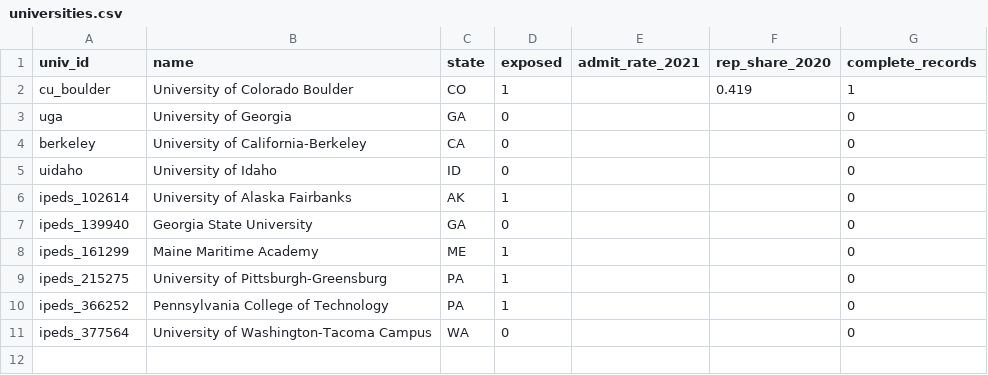
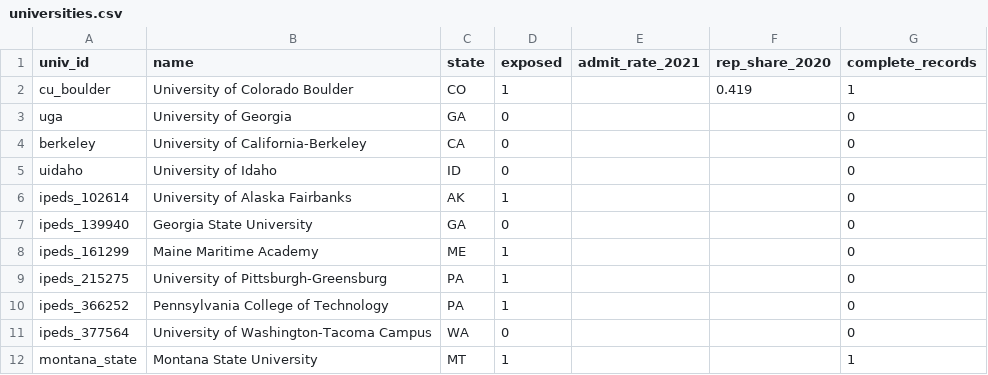
Before and after one commit to taylormcandrew/fa26-1433-TAYLORM5, a CSV file: data/raw/universities.csv, drawn as a sheet; the diff names each change by its address in the sheet, - before the commit and + after, or states it on an @@ line.

```diff
--- a/data/raw/universities.csv
+++ b/data/raw/universities.csv
+row 12: montana_state | Montana State University | MT | 1 |  |  | 1
```
Also changed, not shown: output/tables/descriptives.csv, output/tables/did_results.csv, 12 other files.
